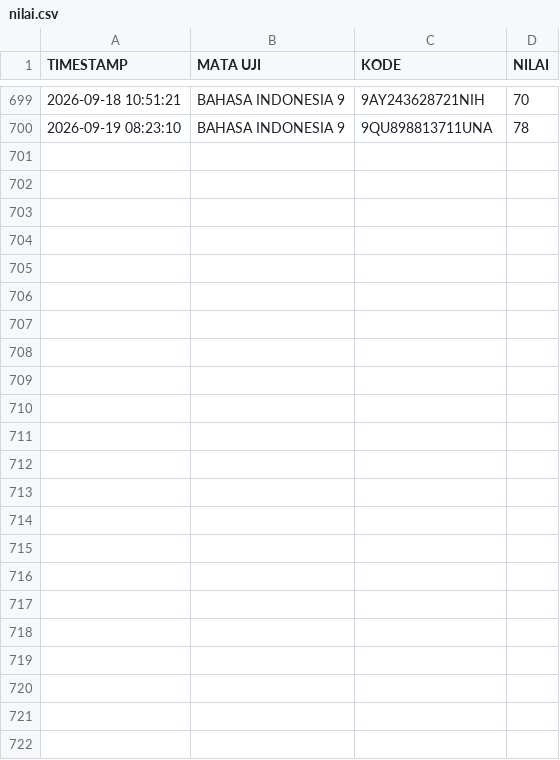
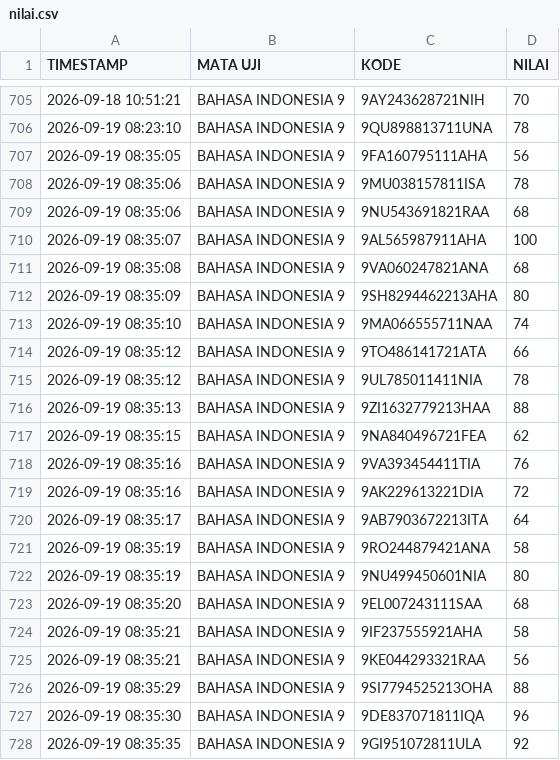
Before and after one commit to SMPN1KALIWEDI/ujian-smpn1kaliwedi, a CSV file: data/nilai.csv, drawn as a sheet; only a part is shown, gaps mark what is left out; the diff covers the shown part only; the diff names each change by its address in the sheet, - before the commit and + after, or states it on an @@ line.

Commit message:
Update data/nilai.csv - 2026-09-19T01:35:43.507Z

```diff
--- a/data/nilai.csv
+++ b/data/nilai.csv
+row 707: 2026-09-19 08:35:05 | BAHASA INDONESIA 9 | 9FA160795111AHA | 56
+row 708: 2026-09-19 08:35:06 | BAHASA INDONESIA 9 | 9MU038157811ISA | 78
+row 709: 2026-09-19 08:35:06 | BAHASA INDONESIA 9 | 9NU543691821RAA | 68
+row 710: 2026-09-19 08:35:07 | BAHASA INDONESIA 9 | 9AL565987911AHA | 100
+row 711: 2026-09-19 08:35:08 | BAHASA INDONESIA 9 | 9VA060247821ANA | 68
+row 712: 2026-09-19 08:35:09 | BAHASA INDONESIA 9 | 9SH8294462213AHA | 80
+row 713: 2026-09-19 08:35:10 | BAHASA INDONESIA 9 | 9MA066555711NAA | 74
+row 714: 2026-09-19 08:35:12 | BAHASA INDONESIA 9 | 9TO486141721ATA | 66
+row 715: 2026-09-19 08:35:12 | BAHASA INDONESIA 9 | 9UL785011411NIA | 78
+row 716: 2026-09-19 08:35:13 | BAHASA INDONESIA 9 | 9ZI1632779213HAA | 88
+row 717: 2026-09-19 08:35:15 | BAHASA INDONESIA 9 | 9NA840496721FEA | 62
+row 718: 2026-09-19 08:35:16 | BAHASA INDONESIA 9 | 9VA393454411TIA | 76
+row 719: 2026-09-19 08:35:16 | BAHASA INDONESIA 9 | 9AK229613221DIA | 72
+row 720: 2026-09-19 08:35:17 | BAHASA INDONESIA 9 | 9AB7903672213ITA | 64
+row 721: 2026-09-19 08:35:19 | BAHASA INDONESIA 9 | 9RO244879421ANA | 58
+row 722: 2026-09-19 08:35:19 | BAHASA INDONESIA 9 | 9NU499450601NIA | 80
+row 723: 2026-09-19 08:35:20 | BAHASA INDONESIA 9 | 9EL007243111SAA | 68
+row 724: 2026-09-19 08:35:21 | BAHASA INDONESIA 9 | 9IF237555921AHA | 58
+row 725: 2026-09-19 08:35:21 | BAHASA INDONESIA 9 | 9KE044293321RAA | 56
+row 726: 2026-09-19 08:35:29 | BAHASA INDONESIA 9 | 9SI7794525213OHA | 88
+row 727: 2026-09-19 08:35:30 | BAHASA INDONESIA 9 | 9DE837071811IQA | 96
+row 728: 2026-09-19 08:35:35 | BAHASA INDONESIA 9 | 9GI951072811ULA | 92
```
Also changed, not shown: 6 added rows elsewhere in this file.
